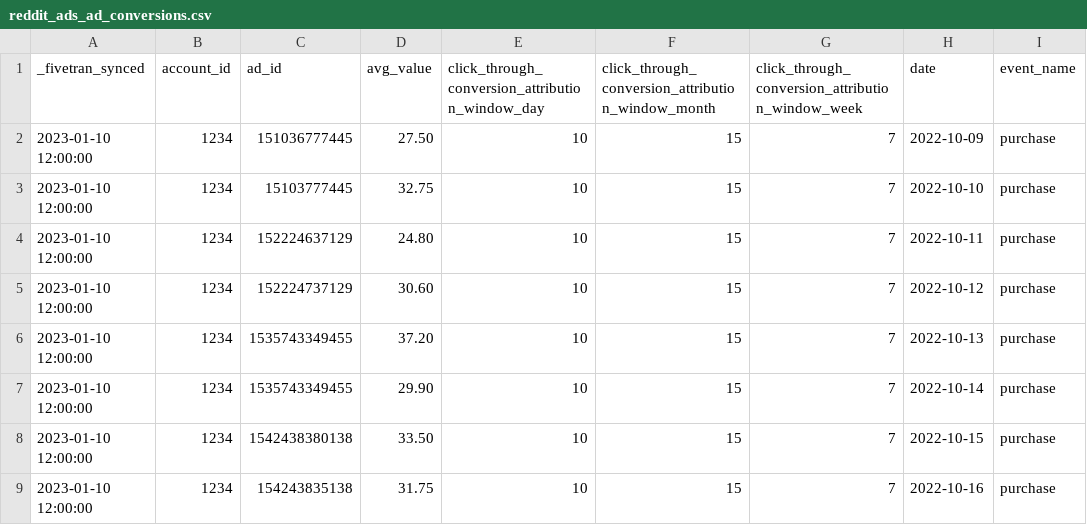
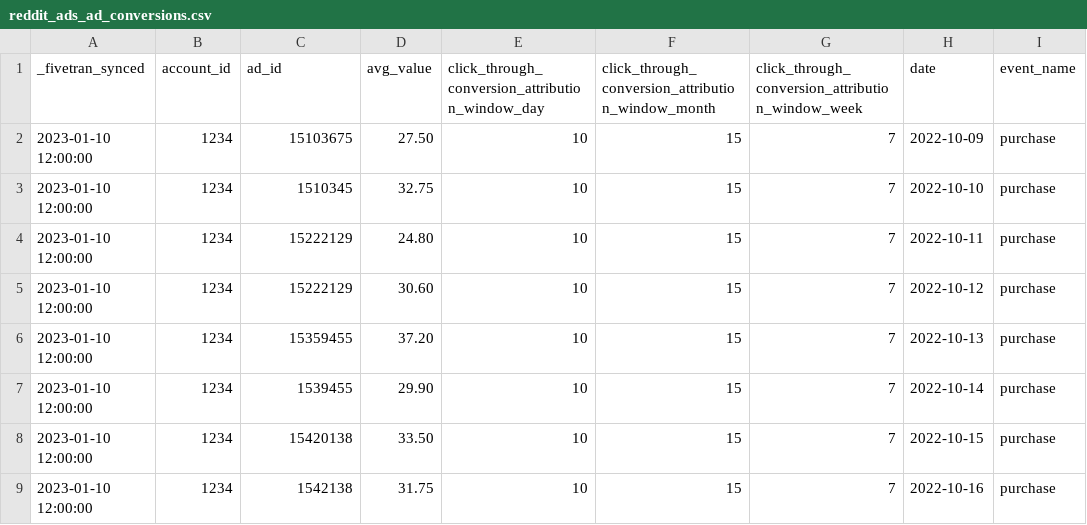
Before and after one commit to fivetran/dbt_ad_reporting, a CSV file: integration_tests/seeds/reddit_ads_ad_conversions.csv, drawn as a sheet; only a part is shown; the diff names each change by its address in the sheet, - before the commit and + after, or states it on an @@ line.

```diff
--- a/integration_tests/seeds/reddit_ads_ad_conversions.csv
+++ b/integration_tests/seeds/reddit_ads_ad_conversions.csv
-C2 (ad_id): 151036777445
+C2 (ad_id): 15103675
-C3 (ad_id): 15103777445
+C3 (ad_id): 1510345
-C4 (ad_id): 152224637129
+C4 (ad_id): 15222129
-C5 (ad_id): 152224737129
+C5 (ad_id): 15222129
-C6 (ad_id): 1535743349455
+C6 (ad_id): 15359455
-C7 (ad_id): 1535743349455
+C7 (ad_id): 1539455
-C8 (ad_id): 1542438380138
+C8 (ad_id): 15420138
-C9 (ad_id): 154243835138
+C9 (ad_id): 1542138
```
Also changed, not shown: integration_tests/seeds/facebook_ads_basic_ad_action_values_data.csv, integration_tests/seeds/pinterest_advertiser_report_data.csv.
